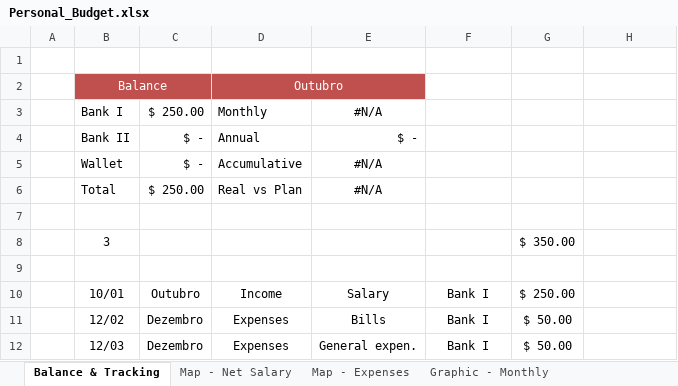
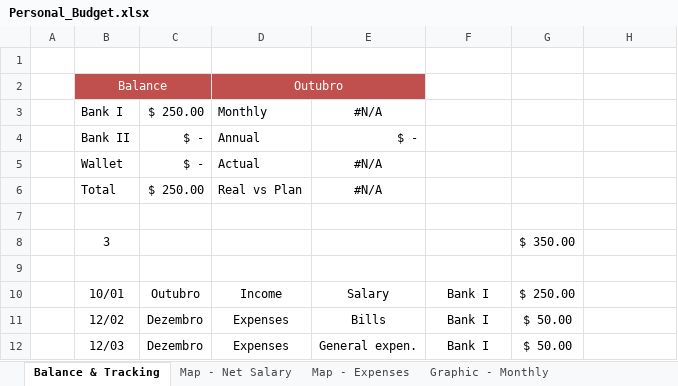
Before and after one commit to RobisonTorres/Python, an Excel workbook: Projects/Automate_Python/Report_Budget/Personal_Budget.xlsx, sheet Balance & Tracking, drawn as a sheet; values as stored, in another font and other column widths than the file's, no borders; conditional formats and table styles not drawn; the diff names each change by its address in the sheet, - before the commit and + after, or states it on an @@ line.

```diff
--- a/Projects/Automate_Python/Report_Budget/Personal_Budget.xlsx (sheet Balance & Tracking)
+++ b/Projects/Automate_Python/Report_Budget/Personal_Budget.xlsx (sheet Balance & Tracking)
-D5: Accumulative
+D5: Actual
```
Also changed, not shown: sheet Graphic - Monthly, sheet Graphic - Annual.
